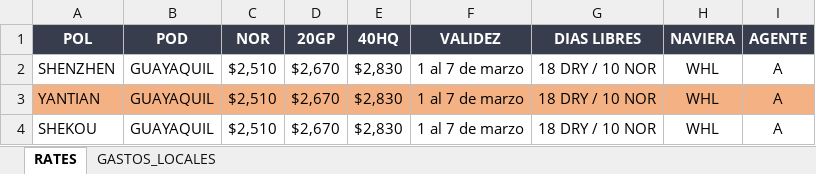
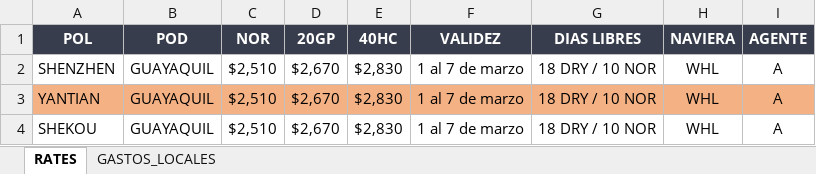
Before and after one commit to asiapac-hub/asiapac-rates, an Excel workbook: data/tarifas.xlsx, sheet RATES, drawn as a sheet; only a part is shown; values as stored, in another font and other column widths than the file's, no borders; the diff names each change by its address in the sheet, - before the commit and + after, or states it on an @@ line.

Commit message:
Add files via upload

```diff
--- a/data/tarifas.xlsx (sheet RATES)
+++ b/data/tarifas.xlsx (sheet RATES)
-E1: 40HQ
+E1: 40HC
```
